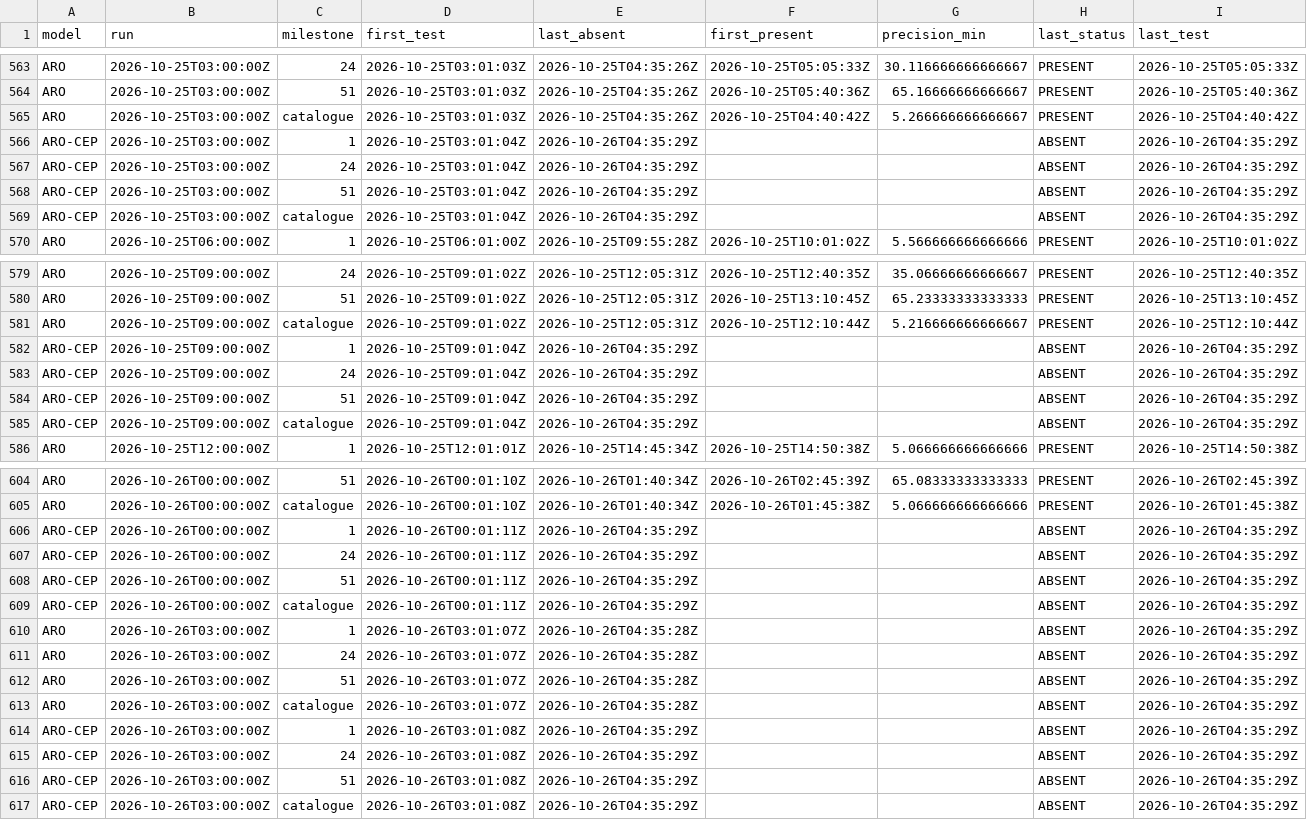
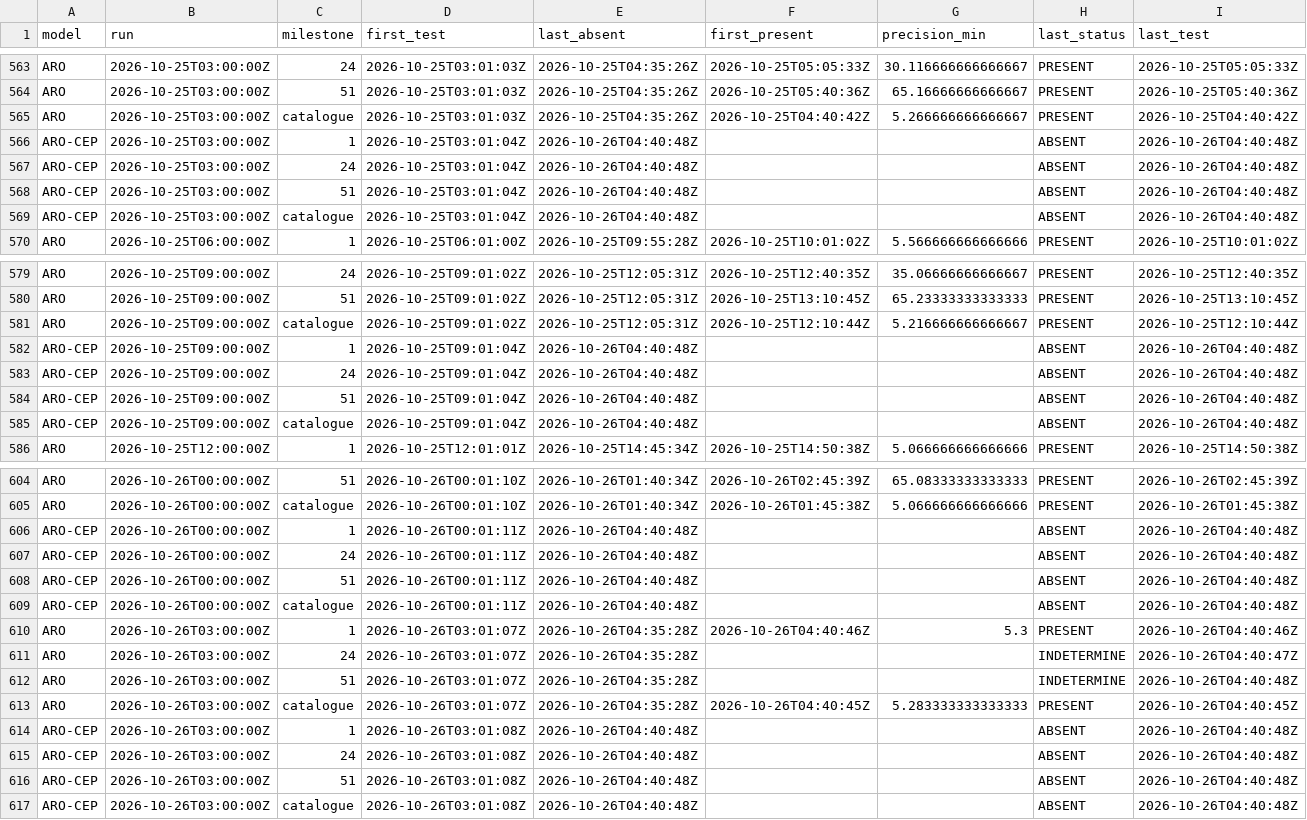
Before and after one commit to Shiliguri/disponibilite-modeles, a CSV file: data/disponibilites.csv, drawn as a sheet; only a part is shown, gaps mark what is left out.

```diff
--- a/data/disponibilites.csv
+++ b/data/disponibilites.csv
@@ -565,6 +565,6 @@ ARO,2026-10-25T03:00:00Z,51,2026-10-25T03:01:03Z,2026-10-25T04:35:26Z,2026-10-25
 ARO,2026-10-25T03:00:00Z,catalogue,2026-10-25T03:01:03Z,2026-10-25T04:35:26Z,2026-10-25T04:40:42Z,5.266666666666667,PRESENT,2026-10-25T04:40:42Z
-ARO-CEP,2026-10-25T03:00:00Z,1,2026-10-25T03:01:04Z,2026-10-26T04:35:29Z,,,ABSENT,2026-10-26T04:35:29Z
-ARO-CEP,2026-10-25T03:00:00Z,24,2026-10-25T03:01:04Z,2026-10-26T04:35:29Z,,,ABSENT,2026-10-26T04:35:29Z
-ARO-CEP,2026-10-25T03:00:00Z,51,2026-10-25T03:01:04Z,2026-10-26T04:35:29Z,,,ABSENT,2026-10-26T04:35:29Z
-ARO-CEP,2026-10-25T03:00:00Z,catalogue,2026-10-25T03:01:04Z,2026-10-26T04:35:29Z,,,ABSENT,2026-10-26T04:35:29Z
+ARO-CEP,2026-10-25T03:00:00Z,1,2026-10-25T03:01:04Z,2026-10-26T04:40:48Z,,,ABSENT,2026-10-26T04:40:48Z
+ARO-CEP,2026-10-25T03:00:00Z,24,2026-10-25T03:01:04Z,2026-10-26T04:40:48Z,,,ABSENT,2026-10-26T04:40:48Z
+ARO-CEP,2026-10-25T03:00:00Z,51,2026-10-25T03:01:04Z,2026-10-26T04:40:48Z,,,ABSENT,2026-10-26T04:40:48Z
+ARO-CEP,2026-10-25T03:00:00Z,catalogue,2026-10-25T03:01:04Z,2026-10-26T04:40:48Z,,,ABSENT,2026-10-26T04:40:48Z
 ARO,2026-10-25T06:00:00Z,1,2026-10-25T06:01:00Z,2026-10-25T09:55:28Z,2026-10-25T10:01:02Z,5.566666666666666,PRESENT,2026-10-25T10:01:02Z
@@ -581,6 +581,6 @@ ARO,2026-10-25T09:00:00Z,51,2026-10-25T09:01:02Z,2026-10-25T12:05:31Z,2026-10-25
 ARO,2026-10-25T09:00:00Z,catalogue,2026-10-25T09:01:02Z,2026-10-25T12:05:31Z,2026-10-25T12:10:44Z,5.216666666666667,PRESENT,2026-10-25T12:10:44Z
-ARO-CEP,2026-10-25T09:00:00Z,1,2026-10-25T09:01:04Z,2026-10-26T04:35:29Z,,,ABSENT,2026-10-26T04:35:29Z
-ARO-CEP,2026-10-25T09:00:00Z,24,2026-10-25T09:01:04Z,2026-10-26T04:35:29Z,,,ABSENT,2026-10-26T04:35:29Z
-ARO-CEP,2026-10-25T09:00:00Z,51,2026-10-25T09:01:04Z,2026-10-26T04:35:29Z,,,ABSENT,2026-10-26T04:35:29Z
-ARO-CEP,2026-10-25T09:00:00Z,catalogue,2026-10-25T09:01:04Z,2026-10-26T04:35:29Z,,,ABSENT,2026-10-26T04:35:29Z
+ARO-CEP,2026-10-25T09:00:00Z,1,2026-10-25T09:01:04Z,2026-10-26T04:40:48Z,,,ABSENT,2026-10-26T04:40:48Z
+ARO-CEP,2026-10-25T09:00:00Z,24,2026-10-25T09:01:04Z,2026-10-26T04:40:48Z,,,ABSENT,2026-10-26T04:40:48Z
+ARO-CEP,2026-10-25T09:00:00Z,51,2026-10-25T09:01:04Z,2026-10-26T04:40:48Z,,,ABSENT,2026-10-26T04:40:48Z
+ARO-CEP,2026-10-25T09:00:00Z,catalogue,2026-10-25T09:01:04Z,2026-10-26T04:40:48Z,,,ABSENT,2026-10-26T04:40:48Z
 ARO,2026-10-25T12:00:00Z,1,2026-10-25T12:01:01Z,2026-10-25T14:45:34Z,2026-10-25T14:50:38Z,5.066666666666666,PRESENT,2026-10-25T14:50:38Z
@@ -605,13 +605,13 @@ ARO,2026-10-26T00:00:00Z,51,2026-10-26T00:01:10Z,2026-10-26T01:40:34Z,2026-10-26
 ARO,2026-10-26T00:00:00Z,catalogue,2026-10-26T00:01:10Z,2026-10-26T01:40:34Z,2026-10-26T01:45:38Z,5.066666666666666,PRESENT,2026-10-26T01:45:38Z
-ARO-CEP,2026-10-26T00:00:00Z,1,2026-10-26T00:01:11Z,2026-10-26T04:35:29Z,,,ABSENT,2026-10-26T04:35:29Z
-ARO-CEP,2026-10-26T00:00:00Z,24,2026-10-26T00:01:11Z,2026-10-26T04:35:29Z,,,ABSENT,2026-10-26T04:35:29Z
-ARO-CEP,2026-10-26T00:00:00Z,51,2026-10-26T00:01:11Z,2026-10-26T04:35:29Z,,,ABSENT,2026-10-26T04:35:29Z
-ARO-CEP,2026-10-26T00:00:00Z,catalogue,2026-10-26T00:01:11Z,2026-10-26T04:35:29Z,,,ABSENT,2026-10-26T04:35:29Z
-ARO,2026-10-26T03:00:00Z,1,2026-10-26T03:01:07Z,2026-10-26T04:35:28Z,,,ABSENT,2026-10-26T04:35:29Z
-ARO,2026-10-26T03:00:00Z,24,2026-10-26T03:01:07Z,2026-10-26T04:35:28Z,,,ABSENT,2026-10-26T04:35:29Z
-ARO,2026-10-26T03:00:00Z,51,2026-10-26T03:01:07Z,2026-10-26T04:35:28Z,,,ABSENT,2026-10-26T04:35:29Z
-ARO,2026-10-26T03:00:00Z,catalogue,2026-10-26T03:01:07Z,2026-10-26T04:35:28Z,,,ABSENT,2026-10-26T04:35:29Z
-ARO-CEP,2026-10-26T03:00:00Z,1,2026-10-26T03:01:08Z,2026-10-26T04:35:29Z,,,ABSENT,2026-10-26T04:35:29Z
-ARO-CEP,2026-10-26T03:00:00Z,24,2026-10-26T03:01:08Z,2026-10-26T04:35:29Z,,,ABSENT,2026-10-26T04:35:29Z
-ARO-CEP,2026-10-26T03:00:00Z,51,2026-10-26T03:01:08Z,2026-10-26T04:35:29Z,,,ABSENT,2026-10-26T04:35:29Z
-ARO-CEP,2026-10-26T03:00:00Z,catalogue,2026-10-26T03:01:08Z,2026-10-26T04:35:29Z,,,ABSENT,2026-10-26T04:35:29Z
+ARO-CEP,2026-10-26T00:00:00Z,1,2026-10-26T00:01:11Z,2026-10-26T04:40:48Z,,,ABSENT,2026-10-26T04:40:48Z
+ARO-CEP,2026-10-26T00:00:00Z,24,2026-10-26T00:01:11Z,2026-10-26T04:40:48Z,,,ABSENT,2026-10-26T04:40:48Z
+ARO-CEP,2026-10-26T00:00:00Z,51,2026-10-26T00:01:11Z,2026-10-26T04:40:48Z,,,ABSENT,2026-10-26T04:40:48Z
+ARO-CEP,2026-10-26T00:00:00Z,catalogue,2026-10-26T00:01:11Z,2026-10-26T04:40:48Z,,,ABSENT,2026-10-26T04:40:48Z
+ARO,2026-10-26T03:00:00Z,1,2026-10-26T03:01:07Z,2026-10-26T04:35:28Z,2026-10-26T04:40:46Z,5.3,PRESENT,2026-10-26T04:40:46Z
+ARO,2026-10-26T03:00:00Z,24,2026-10-26T03:01:07Z,2026-10-26T04:35:28Z,,,INDETERMINE,2026-10-26T04:40:47Z
+ARO,2026-10-26T03:00:00Z,51,2026-10-26T03:01:07Z,2026-10-26T04:35:28Z,,,INDETERMINE,2026-10-26T04:40:48Z
+ARO,2026-10-26T03:00:00Z,catalogue,2026-10-26T03:01:07Z,2026-10-26T04:35:28Z,2026-10-26T04:40:45Z,5.283333333333333,PRESENT,2026-10-26T04:40:45Z
+ARO-CEP,2026-10-26T03:00:00Z,1,2026-10-26T03:01:08Z,2026-10-26T04:40:48Z,,,ABSENT,2026-10-26T04:40:48Z
+ARO-CEP,2026-10-26T03:00:00Z,24,2026-10-26T03:01:08Z,2026-10-26T04:40:48Z,,,ABSENT,2026-10-26T04:40:48Z
+ARO-CEP,2026-10-26T03:00:00Z,51,2026-10-26T03:01:08Z,2026-10-26T04:40:48Z,,,ABSENT,2026-10-26T04:40:48Z
+ARO-CEP,2026-10-26T03:00:00Z,catalogue,2026-10-26T03:01:08Z,2026-10-26T04:40:48Z,,,ABSENT,2026-10-26T04:40:48Z
```
Also changed, not shown: data/tests_2026-10-26.csv, 2 other files.
